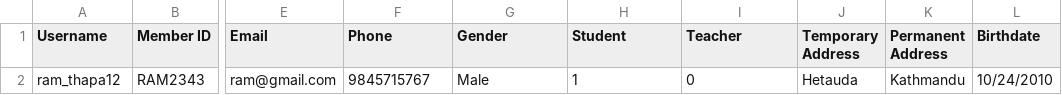
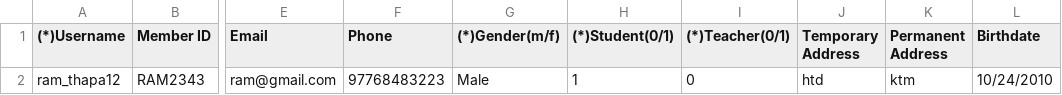
Before and after one commit to SushantGautam/LMS1.0, a CSV file: WebApp/static/importcsv_sample.csv, drawn as a sheet; only a part is shown, gaps mark what is left out; the diff names each change by its address in the sheet, - before the commit and + after, or states it on an @@ line.

Commit message:
sample file of member and course register changed

```diff
--- a/WebApp/static/importcsv_sample.csv
+++ b/WebApp/static/importcsv_sample.csv
-A1: Username
+A1: (*)Username
-G1: Gender
+G1: (*)Gender(m/f)
-H1: Student
+H1: (*)Student(0/1)
-I1: Teacher
+I1: (*)Teacher(0/1)
-F2 (Phone): 9845715767
+F2 (Phone): 97768483223
-J2 (Temporary Address): Hetauda
+J2 (Temporary Address): htd
-K2 (Permanent Address): Kathmandu
+K2 (Permanent Address): ktm
```
Also changed, not shown: 2 other files.
